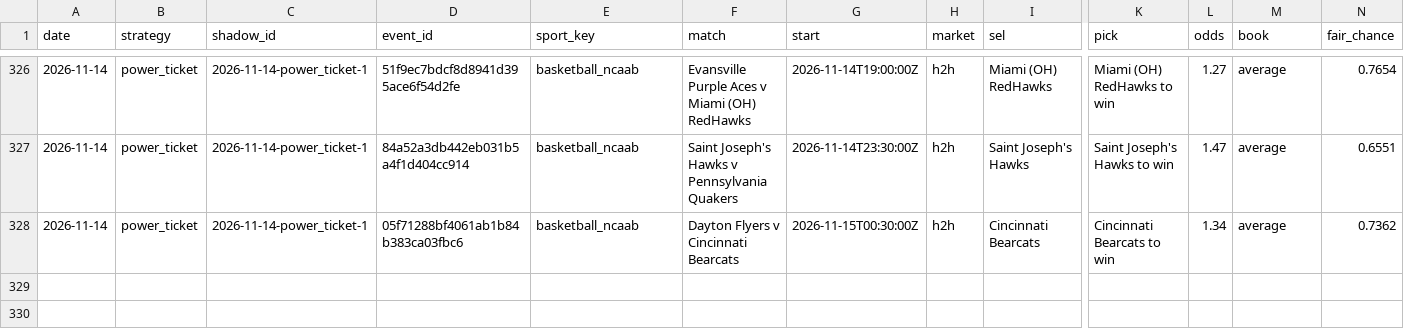
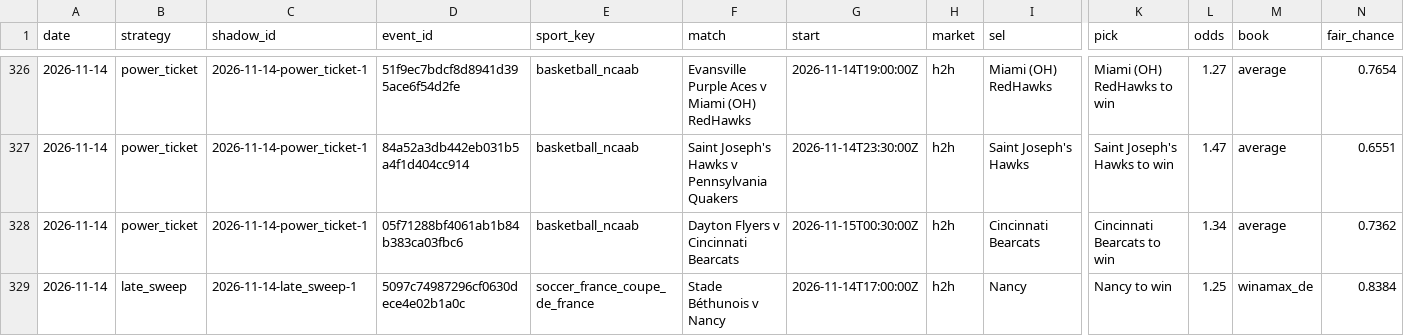
Before and after one commit to tralesmile/kockajse, a CSV file: data/shadow.csv, drawn as a sheet; only a part is shown, gaps mark what is left out; rows hold the shown columns only; the diff names each change by its address in the sheet, - before the commit and + after, or states it on an @@ line.

```diff
--- a/data/shadow.csv
+++ b/data/shadow.csv
+row 329: 2026-11-14 | late_sweep | 2026-11-14-late_sweep-1 | 5097c74987296cf0630dece4e02b1a0c | soccer_france_coupe_de_france | Stade Béthunois v Nancy | 2026-11-14T17:00:00Z | h2h | Nancy | Nancy to win | 1.25 | winamax_de | 0.8384
```
Also changed, not shown: 1 other file.
